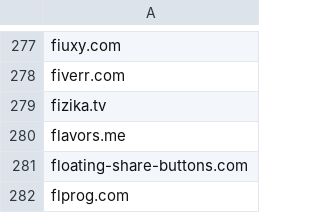
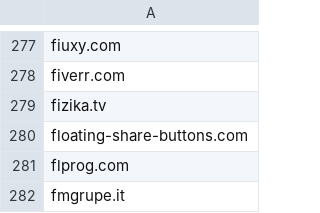
Before and after one commit to hongaar/semalt-blocker, a CSV file: domains/blocked.csv, drawn as a sheet; only a part is shown, gaps mark what is left out; the shorter side is filled out with more unchanged rows.

Commit message:
domains update

```diff
--- a/domains/blocked.csv
+++ b/domains/blocked.csv
@@ -279,3 +279,2 @@
 "fizika.tv"
-"flavors.me"
 "floating-share-buttons.com"
```
Also changed, not shown: 5 other files.
